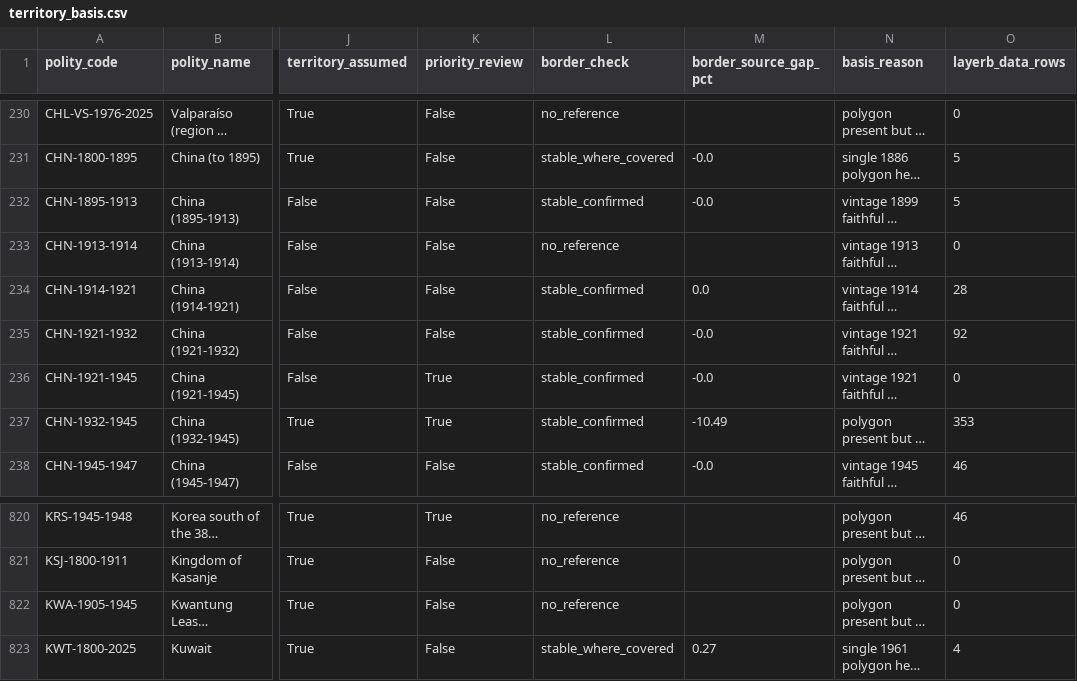
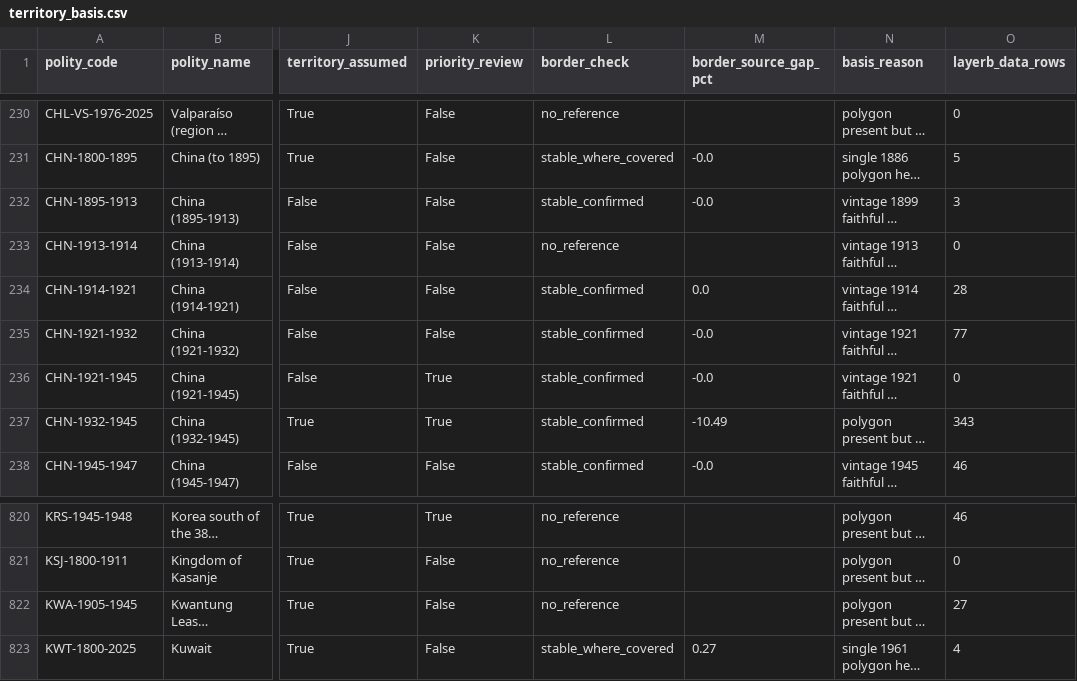
Before and after one commit to eduaguilera/whep-polities, a CSV file: pipelines/polity-autoimprove/state/territory_basis.csv, drawn as a sheet; only a part is shown, gaps mark what is left out; long unchanged cells end in …; the diff names each change by its address in the sheet, - before the commit and + after, or states it on an @@ line.

```diff
--- a/pipelines/polity-autoimprove/state/territory_basis.csv
+++ b/pipelines/polity-autoimprove/state/territory_basis.csv
-O232 (layerb_data_rows): 5
+O232 (layerb_data_rows): 3
-O235 (layerb_data_rows): 92
+O235 (layerb_data_rows): 77
-O237 (layerb_data_rows): 353
+O237 (layerb_data_rows): 343
-O822 (layerb_data_rows): 0
+O822 (layerb_data_rows): 27
```
Also changed, not shown: data/final/source_label_item_corrections.csv, pipelines/polity-autoimprove/state/data_errors.csv, 4 other files.
